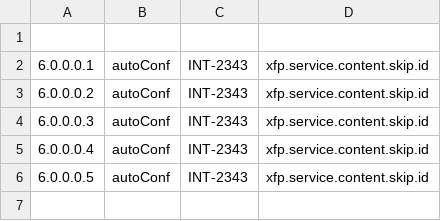
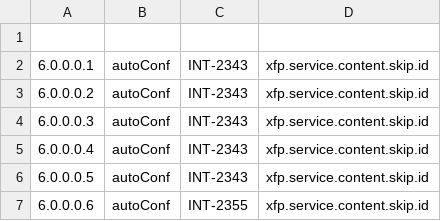
Before and after one commit to warakoro/migrationScript, a CSV file: 6.0.0.scripts.csv, drawn as a sheet; the diff names each change by its address in the sheet, - before the commit and + after, or states it on an @@ line.

Commit message:
xfp.service.content.skip.id

```diff
--- a/6.0.0.scripts.csv
+++ b/6.0.0.scripts.csv
+row 7: 6.0.0.0.6 | autoConf | INT-2355 | xfp.service.content.skip.id
```
